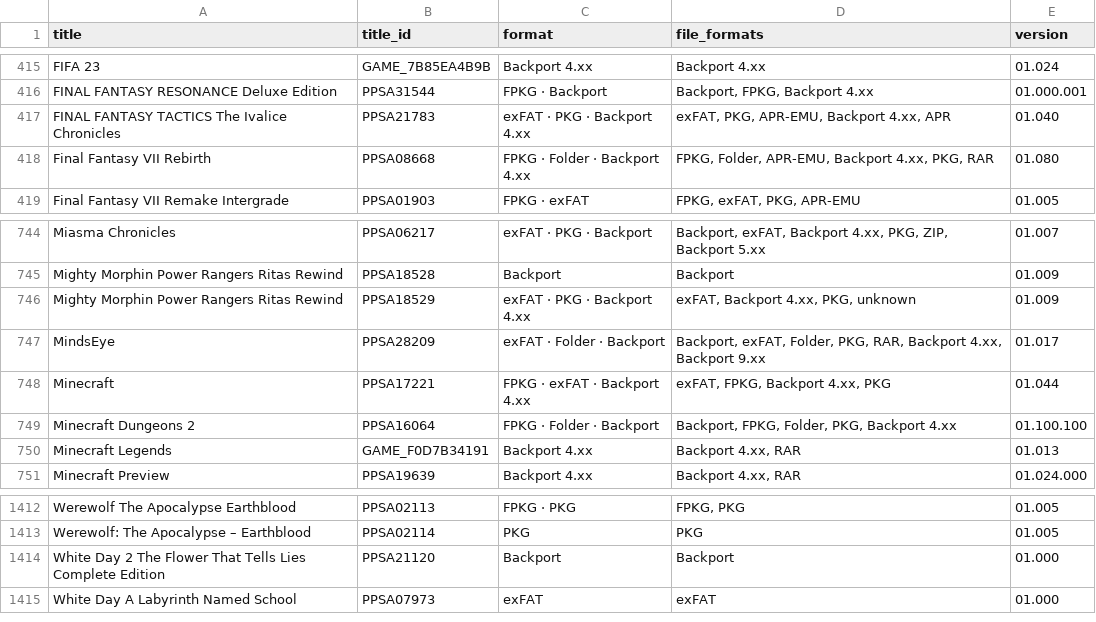
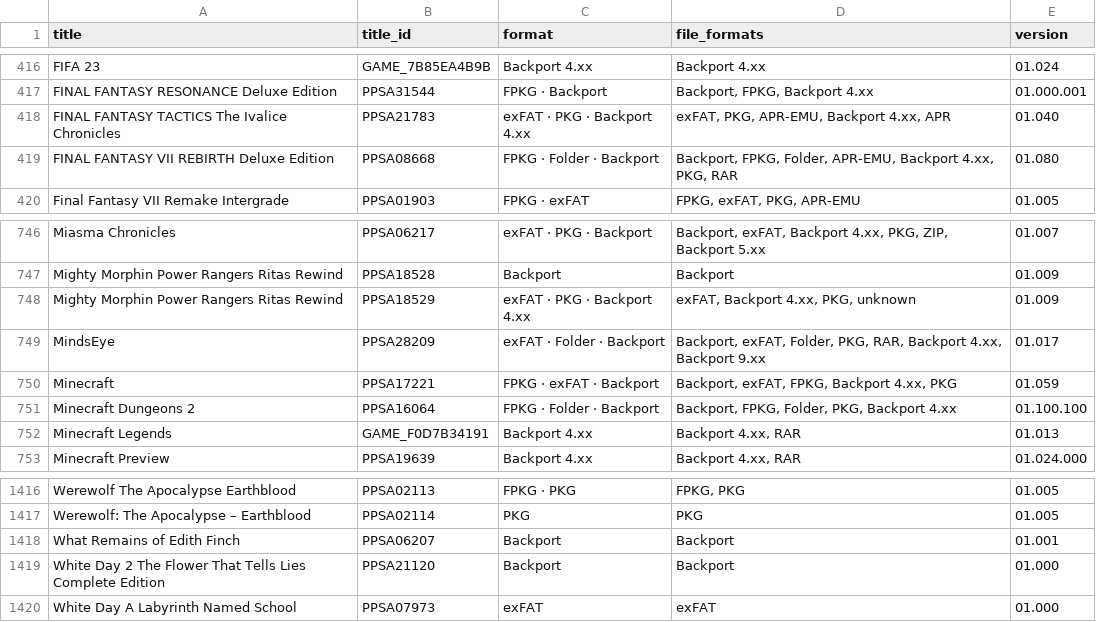
Before and after one commit to Jamzi94/catalog-V2, a CSV file: games-list.csv, drawn as a sheet; only a part is shown, gaps mark what is left out; the diff covers the shown part only.

```diff
--- a/games-list.csv
+++ b/games-list.csv
@@ -417,3 +418,3 @@ FINAL FANTASY RESONANCE Deluxe Edition,PPSA31544,FPKG · Backport,"Backport, FPK
 FINAL FANTASY TACTICS The Ivalice Chronicles,PPSA21783,exFAT · PKG · Backport 4.xx,"exFAT, PKG, APR-EMU, Backport 4.xx, APR",01.040
-Final Fantasy VII Rebirth,PPSA08668,FPKG · Folder · Backport 4.xx,"FPKG, Folder, APR-EMU, Backport 4.xx, PKG, RAR",01.080
+FINAL FANTASY VII REBIRTH Deluxe Edition,PPSA08668,FPKG · Folder · Backport,"Backport, FPKG, Folder, APR-EMU, Backport 4.xx, PKG, RAR",01.080
 Final Fantasy VII Remake Intergrade,PPSA01903,FPKG · exFAT,"FPKG, exFAT, PKG, APR-EMU",01.005
@@ -747,3 +749,3 @@ Mighty Morphin Power Rangers Ritas Rewind,PPSA18529,exFAT · PKG · Backport 4.x
 MindsEye,PPSA28209,exFAT · Folder · Backport,"Backport, exFAT, Folder, PKG, RAR, Backport 4.xx, Backport 9.xx",01.017
-Minecraft,PPSA17221,FPKG · exFAT · Backport 4.xx,"exFAT, FPKG, Backport 4.xx, PKG",01.044
+Minecraft,PPSA17221,FPKG · exFAT · Backport,"Backport, exFAT, FPKG, Backport 4.xx, PKG",01.059
 Minecraft Dungeons 2,PPSA16064,FPKG · Folder · Backport,"Backport, FPKG, Folder, PKG, Backport 4.xx",01.100.100
@@ -1413,2 +1417,3 @@ Werewolf The Apocalypse Earthblood,PPSA02113,FPKG · PKG,"FPKG, PKG",01.005
 Werewolf: The Apocalypse – Earthblood,PPSA02114,PKG,PKG,01.005
+What Remains of Edith Finch,PPSA06207,Backport,Backport,01.001
 White Day 2 The Flower That Tells Lies Complete Edition,PPSA21120,Backport,Backport,01.000
```
Also changed, not shown: 5 added rows, 1 removed row and 1 edited cell elsewhere in this file, 6 other files.
